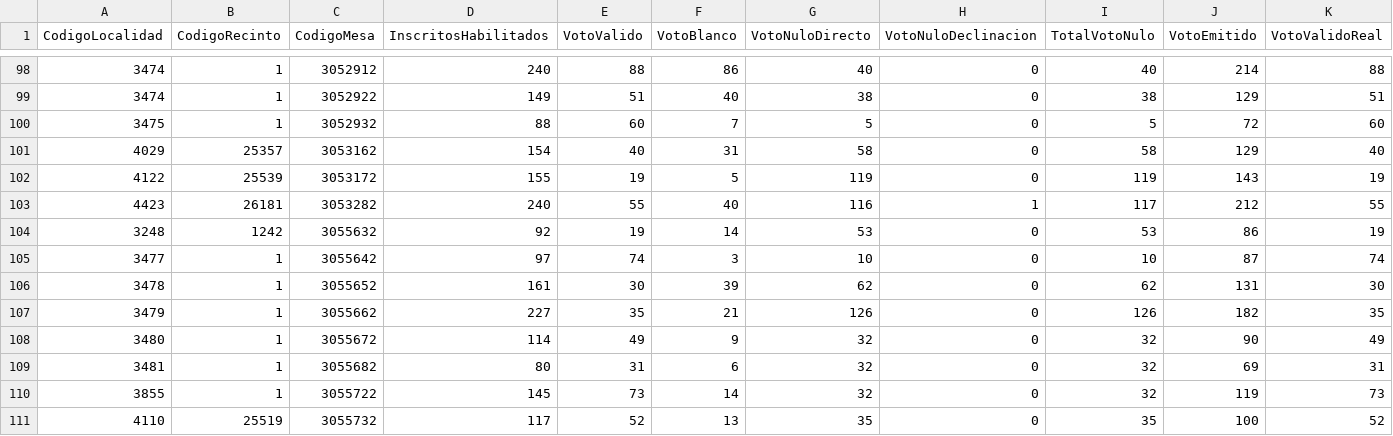
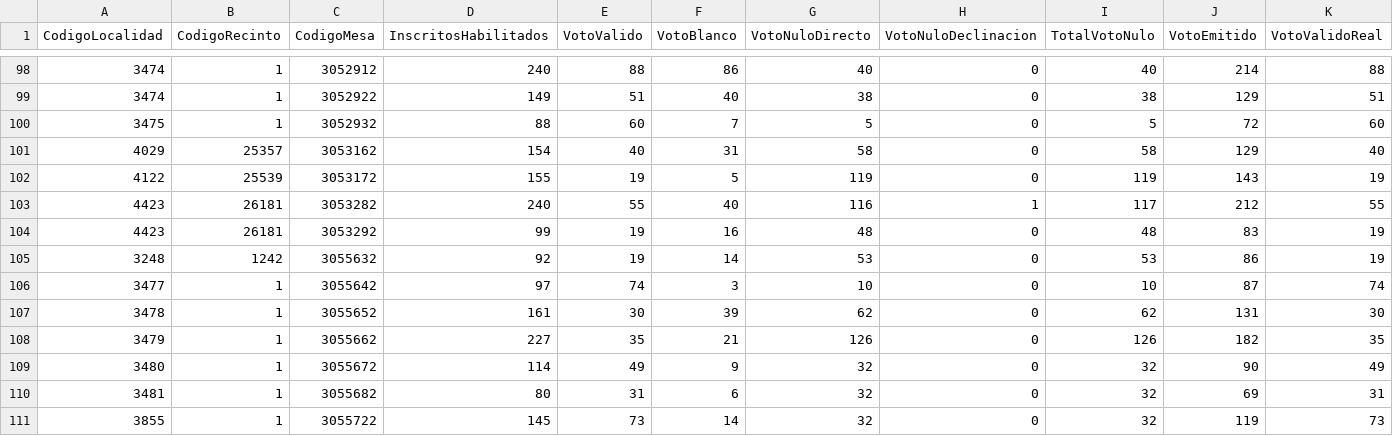
Before and after one commit to datosbolivia/elecciones2025, a CSV file: resultados/datos/especiales/participacion.csv, drawn as a sheet; only a part is shown, gaps mark what is left out; the shorter side is filled out with more unchanged rows; rows hold the shown columns only; the diff names each change by its address in the sheet, - before the commit and + after, or states it on an @@ line.

```diff
--- a/resultados/datos/especiales/participacion.csv
+++ b/resultados/datos/especiales/participacion.csv
+row 104: 4423 | 26181 | 3053292 | 99 | 19 | 16 | 48 | 0 | 48 | 83 | 19
```
Also changed, not shown: resultados/datos/especiales/admin.csv, resultados/datos/especiales/validos.csv, 5 other files.
